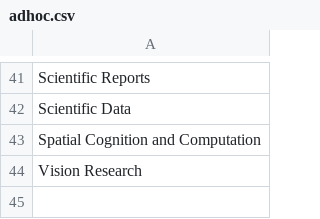
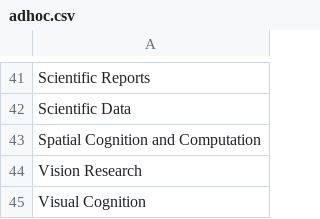
Before and after one commit to JohnFranchak/padlab_quarto, a CSV file: publications/adhoc.csv, drawn as a sheet; only a part is shown, gaps mark what is left out.

```diff
--- a/publications/adhoc.csv
+++ b/publications/adhoc.csv
@@ -44 +44,2 @@ Spatial Cognition and Computation
 Vision Research
+Visual Cognition
```
Also changed, not shown: publications/datasets.csv, publications/presentations.csv, 3 other files.
